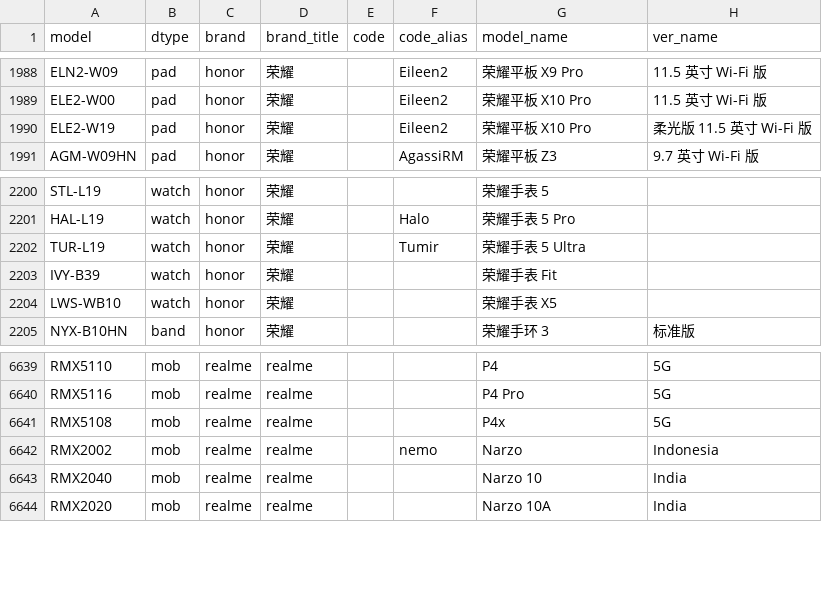
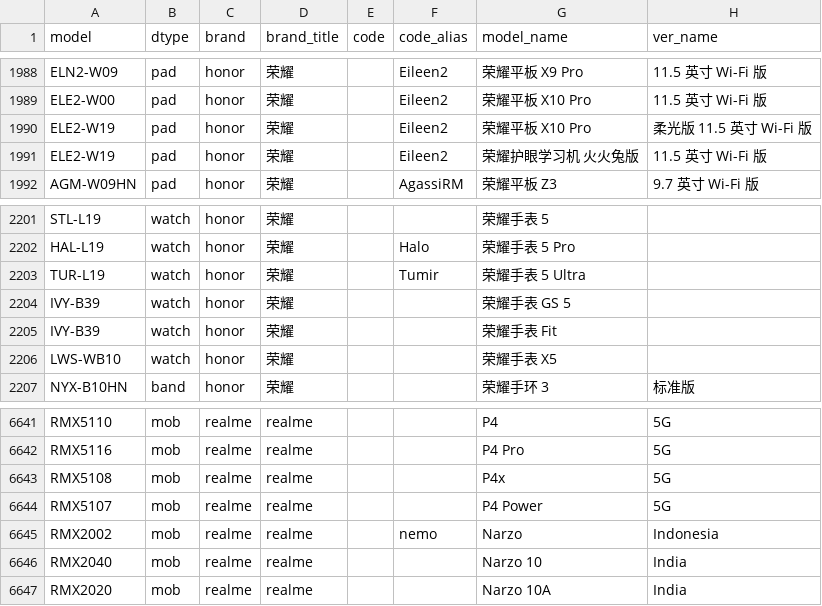
Before and after one commit to KHwang9883/MobileModels-csv, a CSV file: models.csv, drawn as a sheet; only a part is shown, gaps mark what is left out.

Commit message:
Sync with MobileModels 0bb3f8359c408f7e08c357d27600d47288bde8ba

```diff
--- a/models.csv
+++ b/models.csv
@@ -1990,2 +1990,3 @@ ELE2-W00,pad,honor,荣耀,,Eileen2,荣耀平板 X10 Pro,11.5 英寸 Wi-Fi 版
 ELE2-W19,pad,honor,荣耀,,Eileen2,荣耀平板 X10 Pro,柔光版 11.5 英寸 Wi-Fi 版
+ELE2-W19,pad,honor,荣耀,,Eileen2,荣耀护眼学习机 火火兔版,11.5 英寸 Wi-Fi 版
 AGM-W09HN,pad,honor,荣耀,,AgassiRM,荣耀平板 Z3,9.7 英寸 Wi-Fi 版
@@ -2202,2 +2203,3 @@ HAL-L19,watch,honor,荣耀,,Halo,荣耀手表 5 Pro,
 TUR-L19,watch,honor,荣耀,,Tumir,荣耀手表 5 Ultra,
+IVY-B39,watch,honor,荣耀,,,荣耀手表 GS 5,
 IVY-B39,watch,honor,荣耀,,,荣耀手表 Fit,
@@ -6641,2 +6643,3 @@ RMX5116,mob,realme,realme,,,P4 Pro,5G
 RMX5108,mob,realme,realme,,,P4x,5G
+RMX5107,mob,realme,realme,,,P4 Power,5G
 RMX2002,mob,realme,realme,,nemo,Narzo,Indonesia
```
Also changed, not shown: 1 other file.
